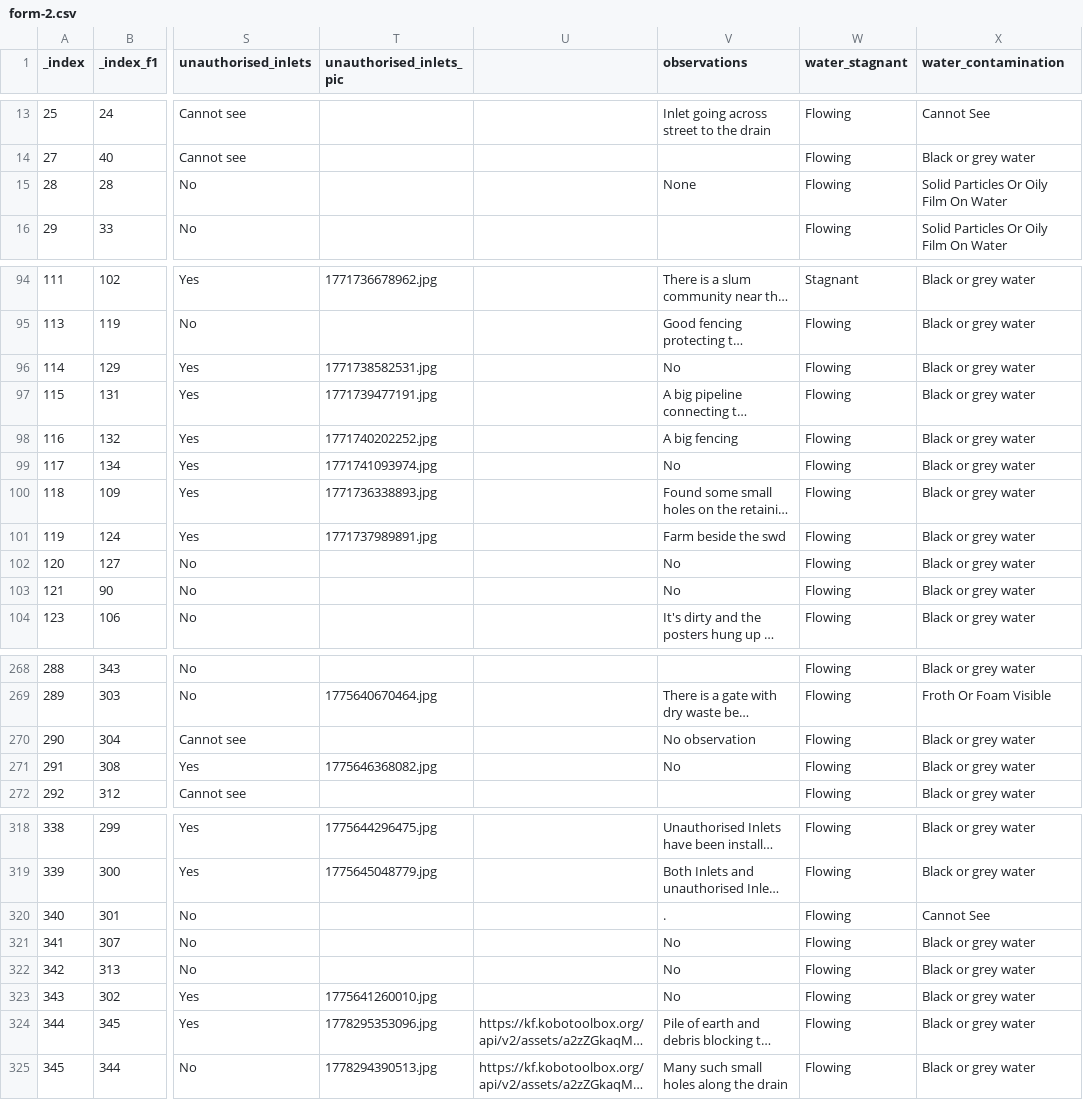
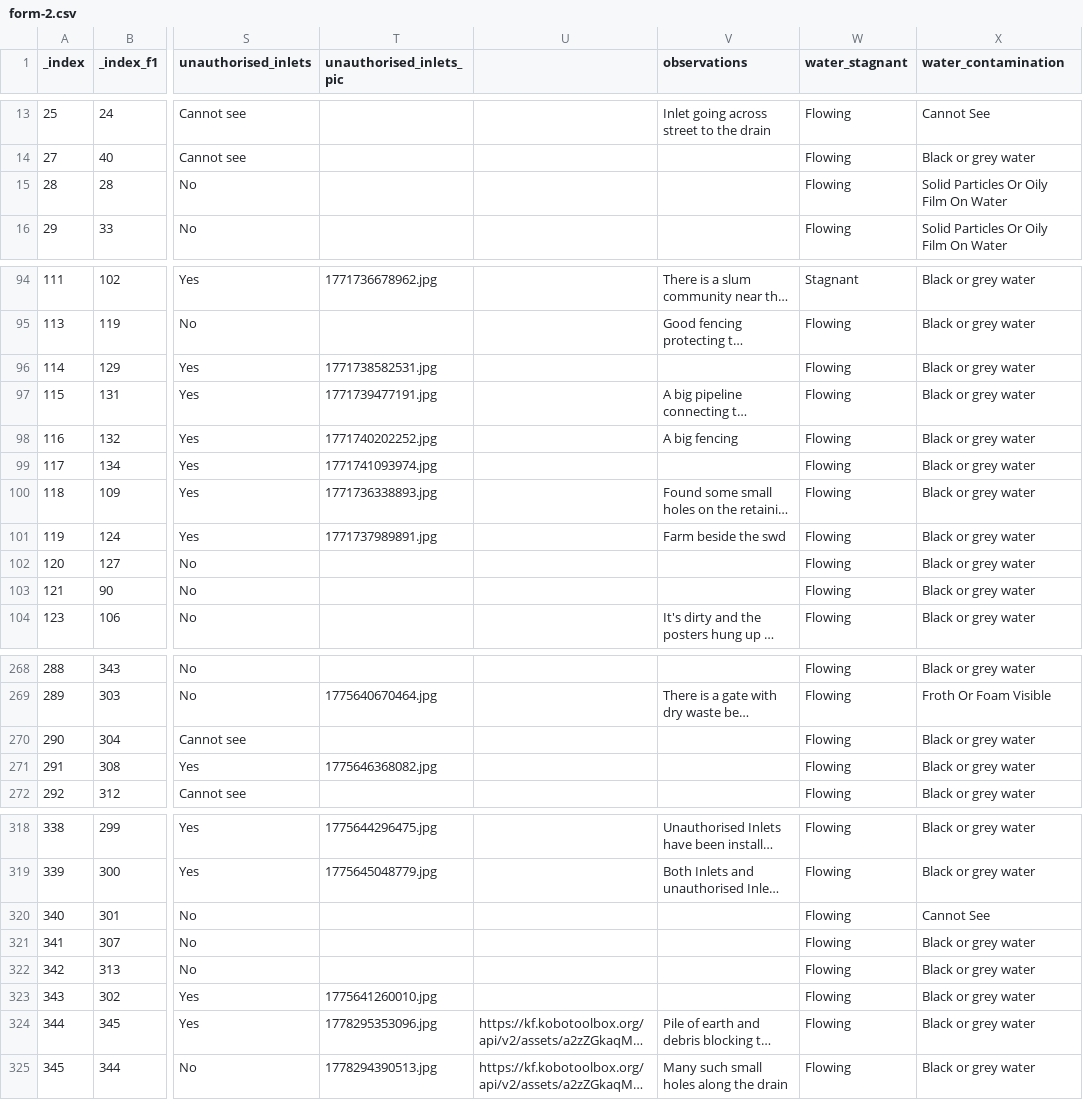
Before and after one commit to mod-foundation/mod-foundation.github.io, a CSV file: audit_dashboard/data/csv/form-2.csv, drawn as a sheet; only a part is shown, gaps mark what is left out; long unchanged cells end in …; the diff covers the shown part only; the diff names each change by its address in the sheet, - before the commit and + after, or states it on an @@ line.

```diff
--- a/audit_dashboard/data/csv/form-2.csv
+++ b/audit_dashboard/data/csv/form-2.csv
-V15 (observations): None
+V15 (observations): (empty)
-V96 (observations): No
+V96 (observations): (empty)
-V99 (observations): No
+V99 (observations): (empty)
-V102:V103 (observations): No
+V102:V103 (observations): (empty)
-V270 (observations): No observation
+V270 (observations): (empty)
-V271 (observations): No
+V271 (observations): (empty)
-V320 (observations): .
+V320 (observations): (empty)
-V321:V323 (observations): No
+V321:V323 (observations): (empty)
```
Also changed, not shown: 10 edited cells elsewhere in this file, 11 other files.
